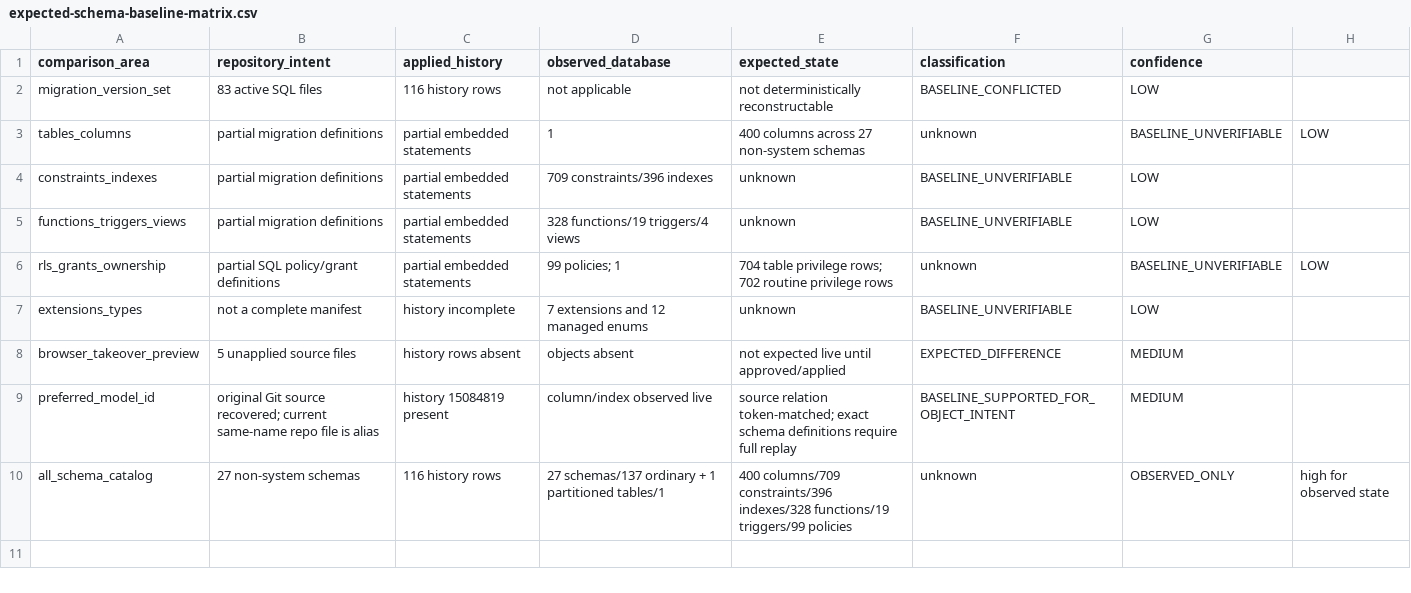
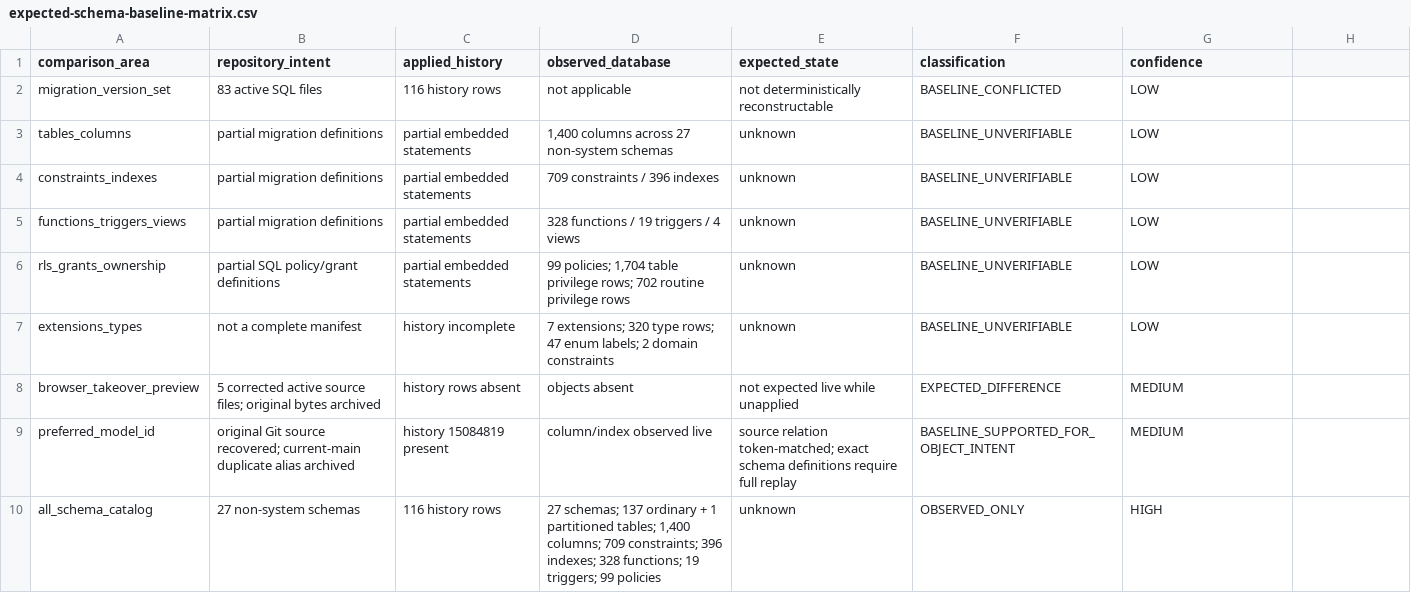
Before and after one commit to fadliansyah36/More-AI-Portal-Indihome, a CSV file: docs/implementation/expected-schema-baseline-matrix.csv, drawn as a sheet.

Commit message:
docs(task1): normalize expected schema baseline matrix

```diff
--- a/docs/implementation/expected-schema-baseline-matrix.csv
+++ b/docs/implementation/expected-schema-baseline-matrix.csv
@@ -2,9 +2,9 @@ comparison_area,repository_intent,applied_history,observed_database,expected_sta
 migration_version_set,83 active SQL files,116 history rows,not applicable,not deterministically reconstructable,BASELINE_CONFLICTED,LOW
-tables_columns,partial migration definitions,partial embedded statements,1,400 columns across 27 non-system schemas,unknown,BASELINE_UNVERIFIABLE,LOW
-constraints_indexes,partial migration definitions,partial embedded statements,709 constraints/396 indexes,unknown,BASELINE_UNVERIFIABLE,LOW
-functions_triggers_views,partial migration definitions,partial embedded statements,328 functions/19 triggers/4 views,unknown,BASELINE_UNVERIFIABLE,LOW
-rls_grants_ownership,partial SQL policy/grant definitions,partial embedded statements,99 policies; 1,704 table privilege rows; 702 routine privilege rows,unknown,BASELINE_UNVERIFIABLE,LOW
-extensions_types,not a complete manifest,history incomplete,7 extensions and 12 managed enums,unknown,BASELINE_UNVERIFIABLE,LOW
-browser_takeover_preview,5 unapplied source files,history rows absent,objects absent,not expected live until approved/applied,EXPECTED_DIFFERENCE,MEDIUM
-preferred_model_id,original Git source recovered; current same-name repo file is alias,history 15084819 present,column/index observed live,source relation token-matched; exact schema definitions require full replay,BASELINE_SUPPORTED_FOR_OBJECT_INTENT,MEDIUM
-all_schema_catalog,27 non-system schemas,116 history rows,27 schemas/137 ordinary + 1 partitioned tables/1,400 columns/709 constraints/396 indexes/328 functions/19 triggers/99 policies,unknown,OBSERVED_ONLY,high for observed state
+tables_columns,partial migration definitions,partial embedded statements,"1,400 columns across 27 non-system schemas",unknown,BASELINE_UNVERIFIABLE,LOW
+constraints_indexes,partial migration definitions,partial embedded statements,709 constraints / 396 indexes,unknown,BASELINE_UNVERIFIABLE,LOW
+functions_triggers_views,partial migration definitions,partial embedded statements,328 functions / 19 triggers / 4 views,unknown,BASELINE_UNVERIFIABLE,LOW
+rls_grants_ownership,partial SQL policy/grant definitions,partial embedded statements,"99 policies; 1,704 table privilege rows; 702 routine privilege rows",unknown,BASELINE_UNVERIFIABLE,LOW
+extensions_types,not a complete manifest,history incomplete,7 extensions; 320 type rows; 47 enum labels; 2 domain constraints,unknown,BASELINE_UNVERIFIABLE,LOW
+browser_takeover_preview,5 corrected active source files; original bytes archived,history rows absent,objects absent,not expected live while unapplied,EXPECTED_DIFFERENCE,MEDIUM
+preferred_model_id,original Git source recovered; current-main duplicate alias archived,history 15084819 present,column/index observed live,source relation token-matched; exact schema definitions require full replay,BASELINE_SUPPORTED_FOR_OBJECT_INTENT,MEDIUM
+all_schema_catalog,27 non-system schemas,116 history rows,"27 schemas; 137 ordinary + 1 partitioned tables; 1,400 columns; 709 constraints; 396 indexes; 328 functions; 19 triggers; 99 policies",unknown,OBSERVED_ONLY,HIGH
```
